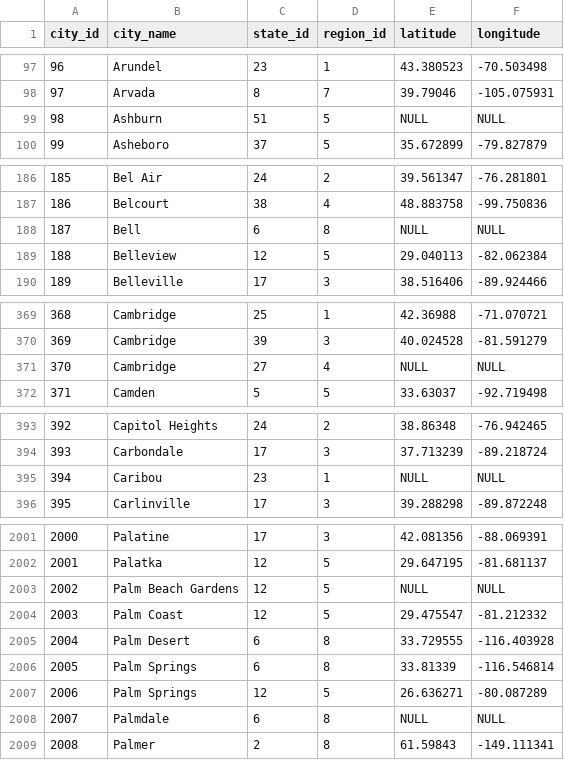
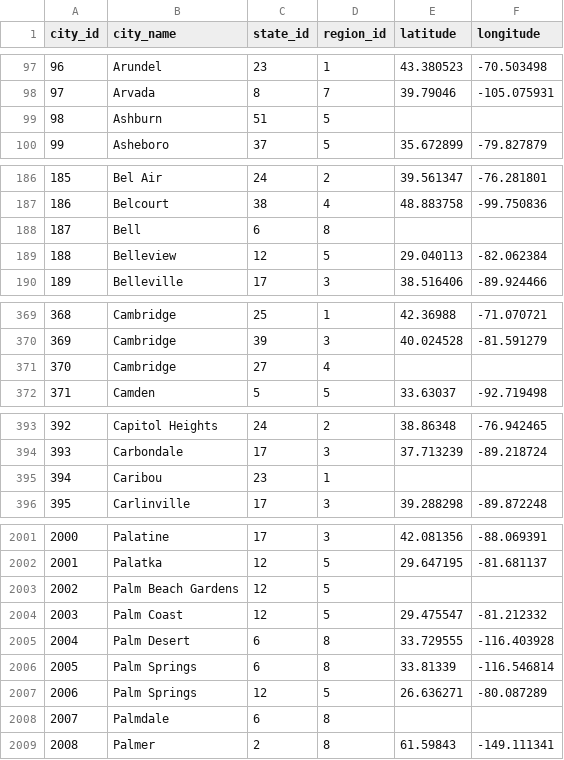
Before and after one commit to vanshady/university, a CSV file: database/output/City.csv, drawn as a sheet; only a part is shown, gaps mark what is left out; the diff covers the shown part only.

Commit message:
rm NULL in City

```diff
--- a/database/output/City.csv
+++ b/database/output/City.csv
@@ -98,3 +98,3 @@ city_id,city_name,state_id,region_id,latitude,longitude
 97,Arvada,8,7,39.79046,-105.075931
-98,Ashburn,51,5,NULL,NULL
+98,Ashburn,51,5,,
 99,Asheboro,37,5,35.672899,-79.827879
@@ -187,3 +187,3 @@ city_id,city_name,state_id,region_id,latitude,longitude
 186,Belcourt,38,4,48.883758,-99.750836
-187,Bell,6,8,NULL,NULL
+187,Bell,6,8,,
 188,Belleview,12,5,29.040113,-82.062384
@@ -370,3 +370,3 @@ city_id,city_name,state_id,region_id,latitude,longitude
 369,Cambridge,39,3,40.024528,-81.591279
-370,Cambridge,27,4,NULL,NULL
+370,Cambridge,27,4,,
 371,Camden,5,5,33.63037,-92.719498
@@ -394,3 +394,3 @@ city_id,city_name,state_id,region_id,latitude,longitude
 393,Carbondale,17,3,37.713239,-89.218724
-394,Caribou,23,1,NULL,NULL
+394,Caribou,23,1,,
 395,Carlinville,17,3,39.288298,-89.872248
@@ -2002,3 +2002,3 @@ city_id,city_name,state_id,region_id,latitude,longitude
 2001,Palatka,12,5,29.647195,-81.681137
-2002,Palm Beach Gardens,12,5,NULL,NULL
+2002,Palm Beach Gardens,12,5,,
 2003,Palm Coast,12,5,29.475547,-81.212332
@@ -2007,3 +2007,3 @@ city_id,city_name,state_id,region_id,latitude,longitude
 2006,Palm Springs,12,5,26.636271,-80.087289
-2007,Palmdale,6,8,NULL,NULL
+2007,Palmdale,6,8,,
 2008,Palmer,2,8,61.59843,-149.111341
```
Also changed, not shown: 114 edited cells elsewhere in this file.
